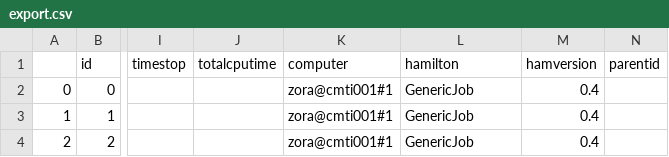
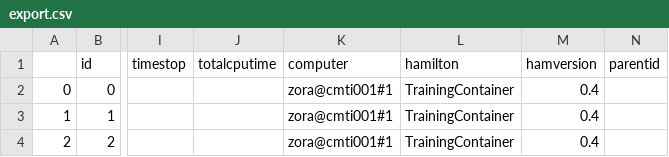
Before and after one commit to pyiron-workshop/potentials-workshop-2021, a CSV file: datasets/export.csv, drawn as a sheet; only a part is shown, gaps mark what is left out; the diff names each change by its address in the sheet, - before the commit and + after, or states it on an @@ line.

Commit message:
Correct job type

```diff
--- a/datasets/export.csv
+++ b/datasets/export.csv
-L2:L4 (hamilton): GenericJob
+L2:L4 (hamilton): TrainingContainer
```
